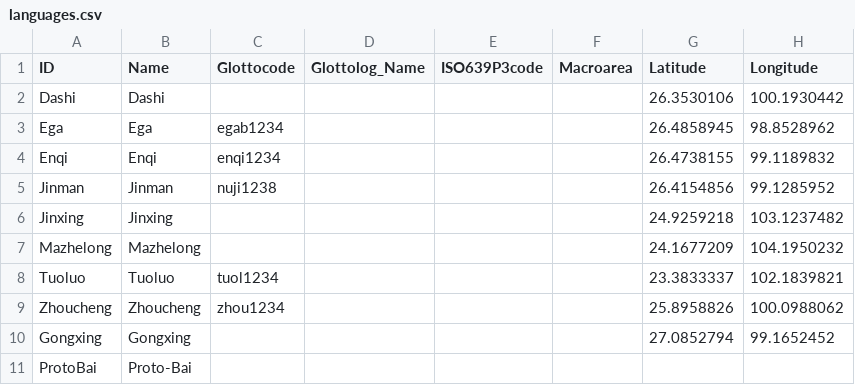
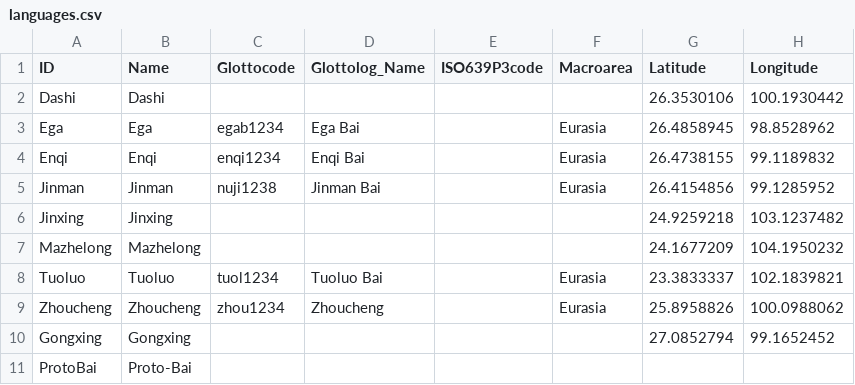
Before and after one commit to lexibank/wangbai, a CSV file: cldf/languages.csv, drawn as a sheet; only a part is shown; the diff names each change by its address in the sheet, - before the commit and + after, or states it on an @@ line.

```diff
--- a/cldf/languages.csv
+++ b/cldf/languages.csv
-D3 (Glottolog_Name): (empty)
+D3 (Glottolog_Name): Ega Bai
-F3:F5 (Macroarea): (empty)
+F3:F5 (Macroarea): Eurasia
-D4 (Glottolog_Name): (empty)
+D4 (Glottolog_Name): Enqi Bai
-D5 (Glottolog_Name): (empty)
+D5 (Glottolog_Name): Jinman Bai
-D8 (Glottolog_Name): (empty)
+D8 (Glottolog_Name): Tuoluo Bai
-F8:F9 (Macroarea): (empty)
+F8:F9 (Macroarea): Eurasia
-D9 (Glottolog_Name): (empty)
+D9 (Glottolog_Name): Zhoucheng
```
Also changed, not shown: cldf/forms.csv, 7 other files.
